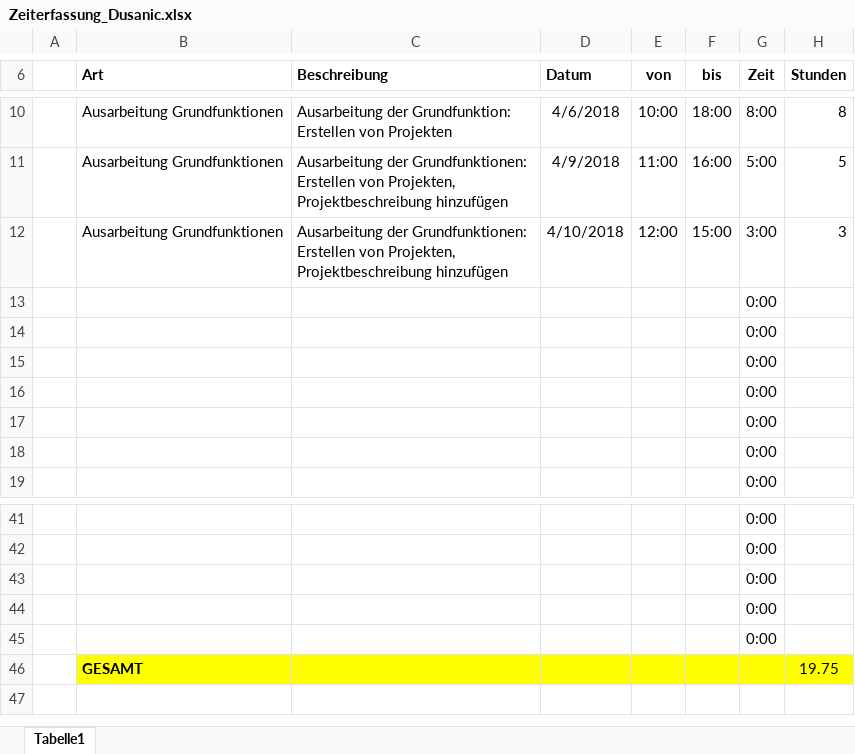
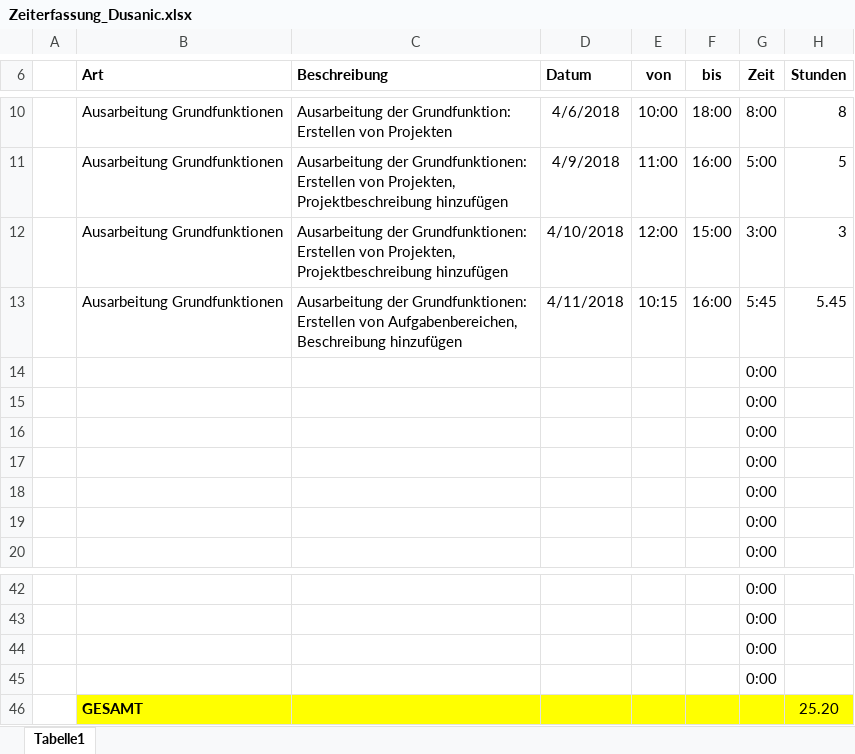
Before and after one commit to ateuchtmann/259035_SoftEngPR, an Excel workbook: Dokumente/Zeiterfassung/Zeiterfassung_Dusanic.xlsx, sheet Tabelle1, drawn as a sheet; only a part is shown, gaps mark what is left out; values as stored, in another font and other column widths than the file's, no borders; table styles not drawn; removed rows and columns are numbered as before the commit, all else as after; the diff names each change by its address in the sheet, - before the commit and + after, or states it on an @@ line.

Commit message:
Zeiterfassung

```diff
--- a/Dokumente/Zeiterfassung/Zeiterfassung_Dusanic.xlsx (sheet Tabelle1)
+++ b/Dokumente/Zeiterfassung/Zeiterfassung_Dusanic.xlsx (sheet Tabelle1)
+row 13:  | Ausarbeitung Grundfunktionen | Ausarbeitung der Grundfunktionen: Erstellen von Aufgabenbereichen, Beschreibung hinzufügen | 4/11/2018 | 10:15 | 16:00 | 5:45 | 5.45
-row 45:  |  |  |  |  |  | 0:00
-H46 (Stunden): 19.75
+H46 (Stunden): 25.20
```
Also changed, not shown: formulas that keep their value, Dokumente/Zeiterfassung/Zeiterfassung_Tomic.xlsx.
